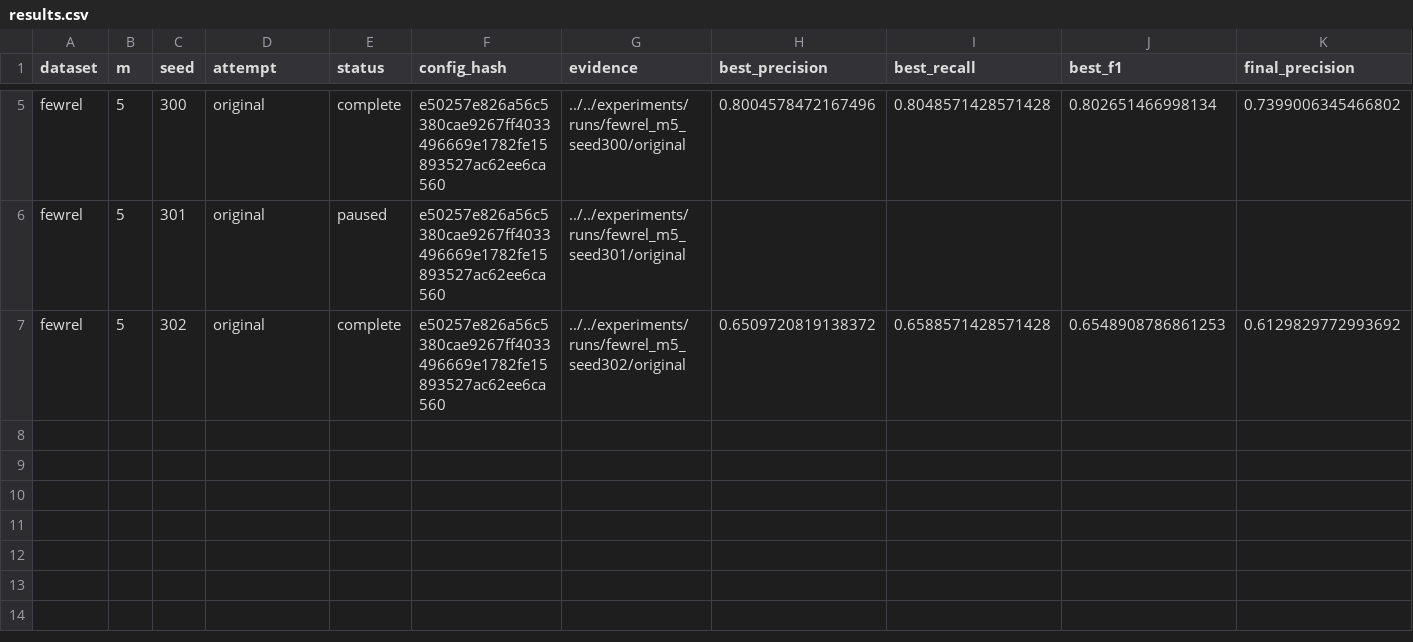
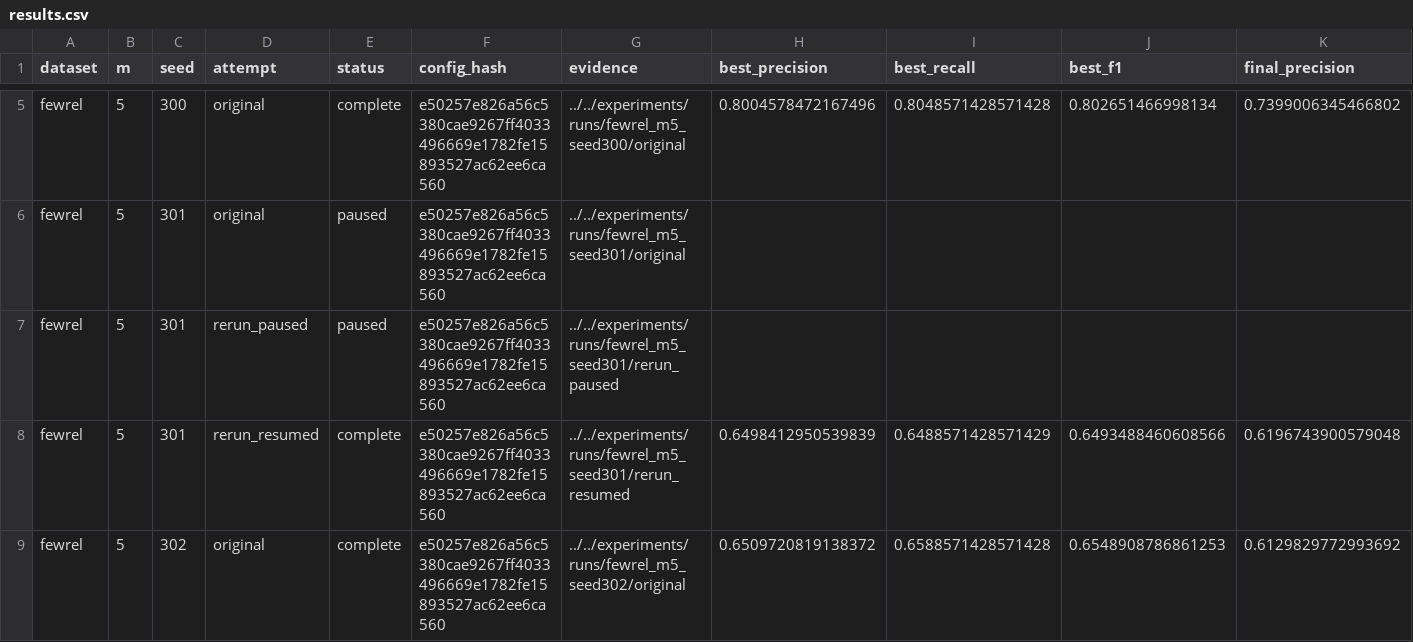
Before and after one commit to Student-persist-1919/zs-bert-simulation, a CSV file: notebooks/kaggle/results.csv, drawn as a sheet; only a part is shown, gaps mark what is left out; rows hold the shown columns only; the diff names each change by its address in the sheet, - before the commit and + after, or states it on an @@ line.

Commit message:
Import completed FewRel m5 run 2 with pause and resume evidence

```diff
--- a/notebooks/kaggle/results.csv
+++ b/notebooks/kaggle/results.csv
+row 7: fewrel | 5 | 301 | rerun_paused | paused | e50257e826a56c5380cae9267ff4033496669e1782fe15893527ac62ee6ca560 | ../../experiments/runs/fewrel_m5_seed301/rerun_paused
+row 8: fewrel | 5 | 301 | rerun_resumed | complete | e50257e826a56c5380cae9267ff4033496669e1782fe15893527ac62ee6ca560 | ../../experiments/runs/fewrel_m5_seed301/rerun_resumed | 0.6498412950539839 | 0.6488571428571429 | 0.6493488460608566 | 0.6196743900579048
```
Also changed, not shown: 30 other files.
